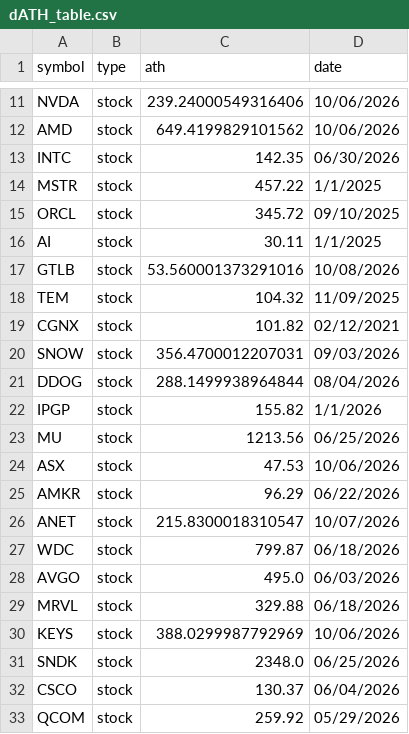
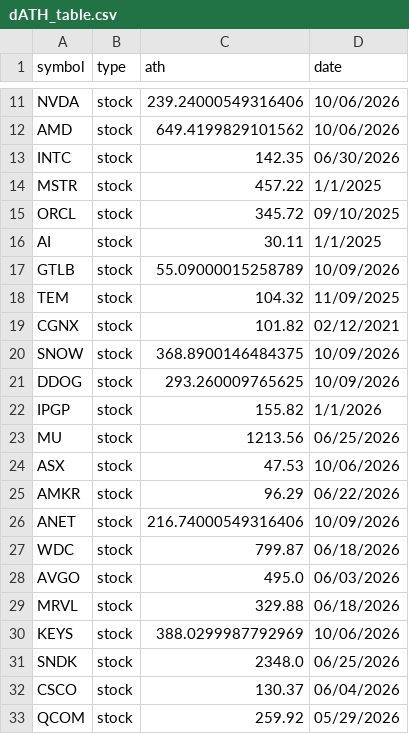
Before and after one commit to thomasdang0202/d_coin_stock_report, a CSV file: dATH_table.csv, drawn as a sheet; only a part is shown, gaps mark what is left out.

```diff
--- a/dATH_table.csv
+++ b/dATH_table.csv
@@ -16,7 +16,7 @@ ORCL,stock,345.72,09/10/2025
 AI,stock,30.11,1/1/2025
-GTLB,stock,53.560001373291016,10/08/2026
+GTLB,stock,55.09000015258789,10/09/2026
 TEM,stock,104.32,11/09/2025
 CGNX,stock,101.82,02/12/2021
-SNOW,stock,356.4700012207031,09/03/2026
-DDOG,stock,288.1499938964844,08/04/2026
+SNOW,stock,368.8900146484375,10/09/2026
+DDOG,stock,293.260009765625,10/09/2026
 IPGP,stock,155.82,1/1/2026
@@ -25,3 +25,3 @@ ASX,stock,47.53,10/06/2026
 AMKR,stock,96.29,06/22/2026
-ANET,stock,215.8300018310547,10/07/2026
+ANET,stock,216.74000549316406,10/09/2026
 WDC,stock,799.87,06/18/2026
```
Also changed, not shown: 1 other file.
